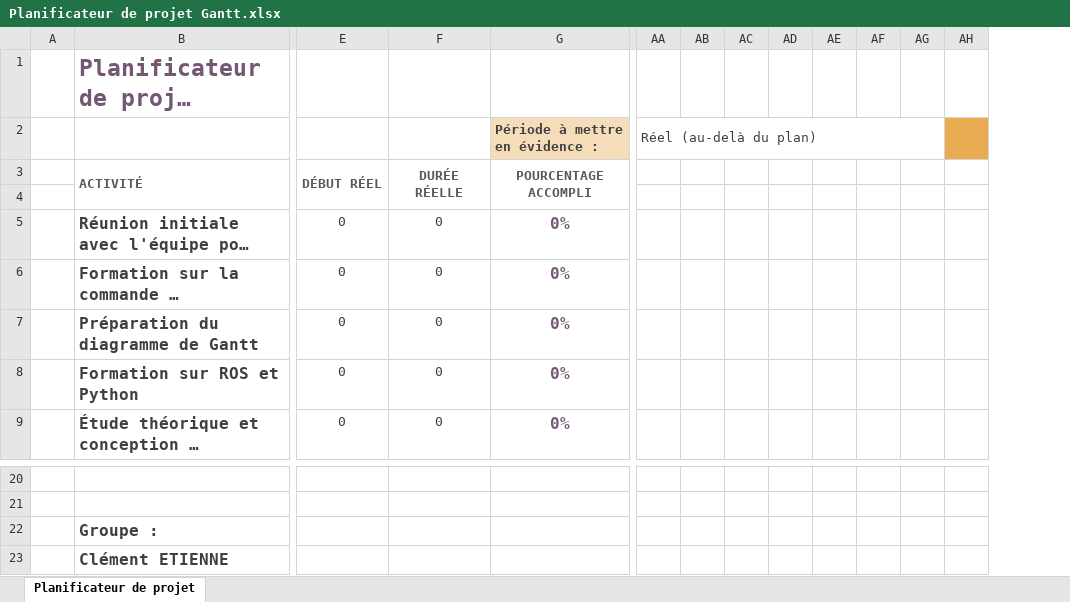
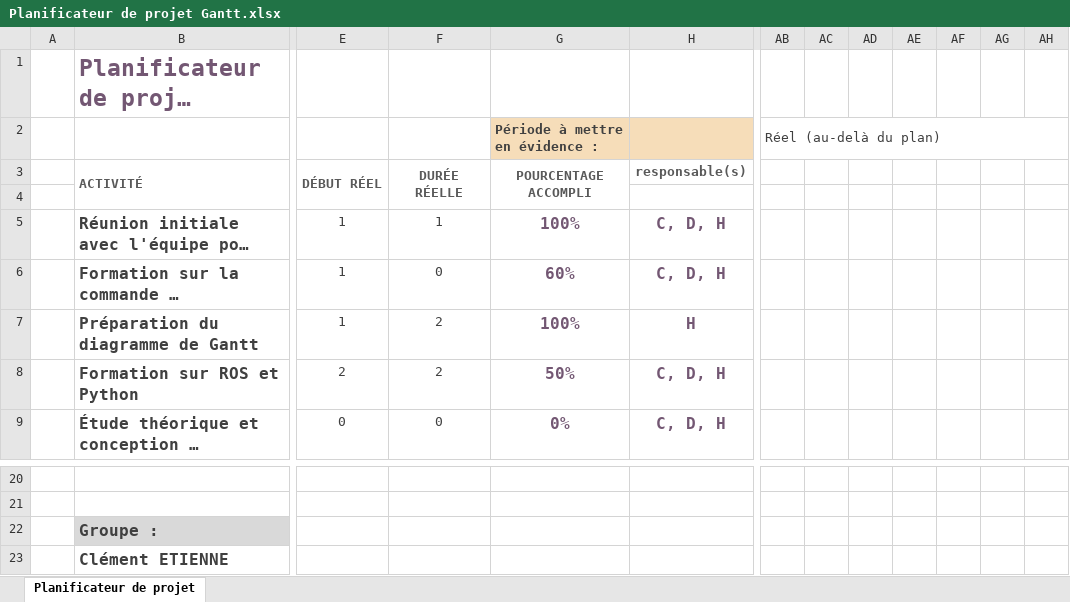
Before and after one commit to DericAugusto/agilexLimo, an Excel workbook: project_management/Planificateur de projet Gantt.xlsx, sheet Planificateur de projet, drawn as a sheet; only a part is shown, gaps mark what is left out; long unchanged cells end in …; values as stored, in another font and other column widths than the file's, no borders; conditional formats not drawn; removed rows and columns are numbered as before the commit, all else as after; the diff covers the shown part only; the diff names each change by its address in the sheet, - before the commit and + after, or states it on an @@ line.

Commit message:
update Gantt planning

```diff
--- a/project_management/Planificateur de projet Gantt.xlsx (sheet Planificateur de projet)
+++ b/project_management/Planificateur de projet Gantt.xlsx (sheet Planificateur de projet)
+column H, rows 3-9: responsable(s) |  | C, D, H | C, D, H | H | C, D, H | C, D, H
-column AB, empty
-AA2:AG2 merged
+AB2:AH2 merged
-AH2 fill: #E9AB51
+AH2 fill: none
-E5:E7: 0
+E5:E7: 1
-F5: 0
+F5: 1
-G5 (Période à mettre en évidence :): 0%
+G5 (Période à mettre en évidence :): 100%
-G6 (Période à mettre en évidence :): 0%
+G6 (Période à mettre en évidence :): 60%
-F7:F8: 0
+F7:F8: 2
-G7 (Période à mettre en évidence :): 0%
+G7 (Période à mettre en évidence :): 100%
-E8: 0
+E8: 2
-G8 (Période à mettre en évidence :): 0%
+G8 (Période à mettre en évidence :): 50%
-B22 fill: none
+B22 fill: #D9D9D9
```
Also changed, not shown: 1 added column elsewhere in this sheet.
